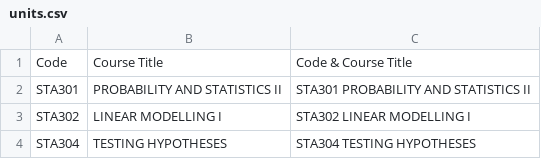
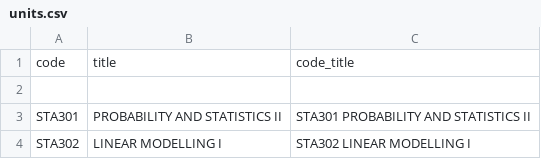
Before and after one commit to ndeke254/portal, a CSV file: data/units.csv, drawn as a sheet; only a part is shown; the shorter side is filled out with more unchanged rows; addresses are those after the commit; the diff names each change by its address in the sheet, - before the commit and + after, or states it on an @@ line.

```diff
--- a/data/units.csv
+++ b/data/units.csv
+row 1: code | title | code_title
-row 2: Code | Course Title | Code & Course Title
+row 2: (empty)
```
Also changed, not shown: data/names.csv, 25 other files.
